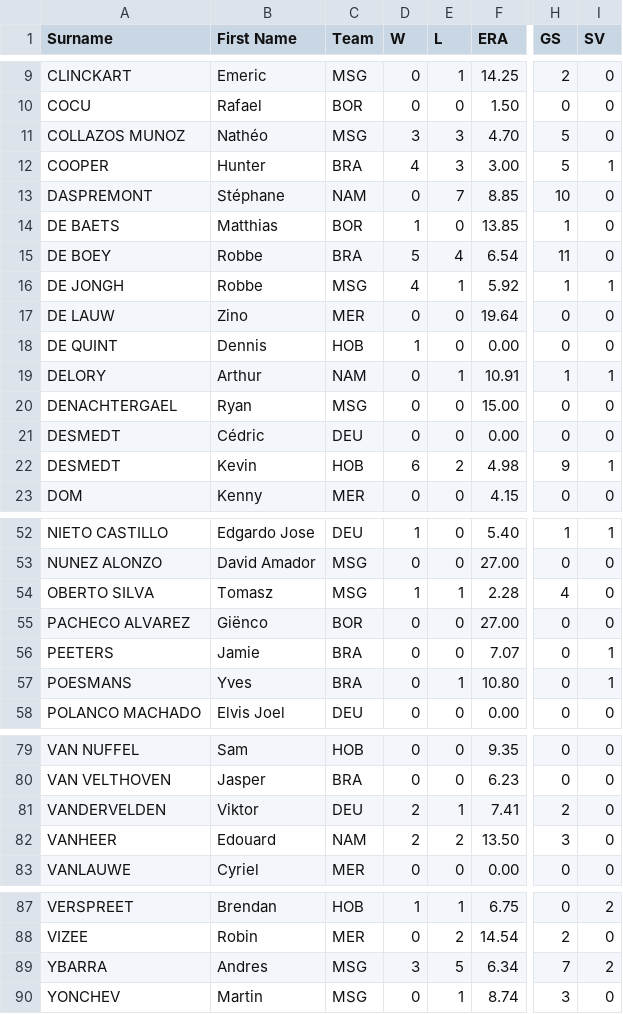
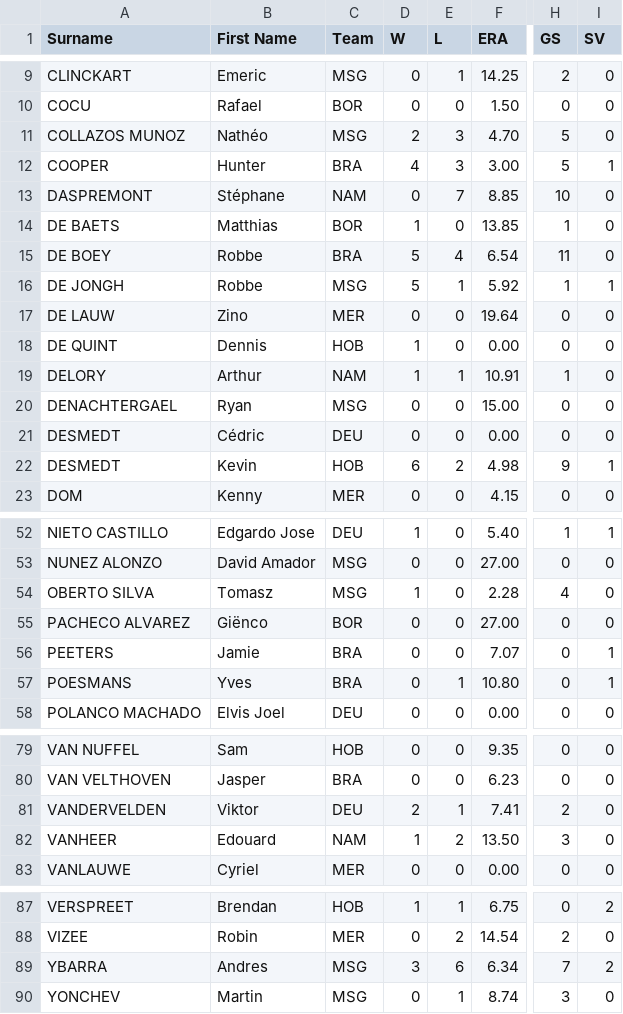
Before and after one commit to tonper19/ballgame, a CSV file: data/csv/stats_pitching_raw_d1_2024.csv, drawn as a sheet; only a part is shown, gaps mark what is left out; the diff names each change by its address in the sheet, - before the commit and + after, or states it on an @@ line.

```diff
--- a/data/csv/stats_pitching_raw_d1_2024.csv
+++ b/data/csv/stats_pitching_raw_d1_2024.csv
-D11 (W): 3
+D11 (W): 2
-D16 (W): 4
+D16 (W): 5
-D19 (W): 0
+D19 (W): 1
-I19 (SV): 1
+I19 (SV): 0
-E54 (L): 1
+E54 (L): 0
-D82 (W): 2
+D82 (W): 1
-E89 (L): 5
+E89 (L): 6
```
Also changed, not shown: data/csv/stats_batting_raw_seriea_2024.csv, data/csv/stats_fielding_raw_nbl_2024.csv, 3 other files.
